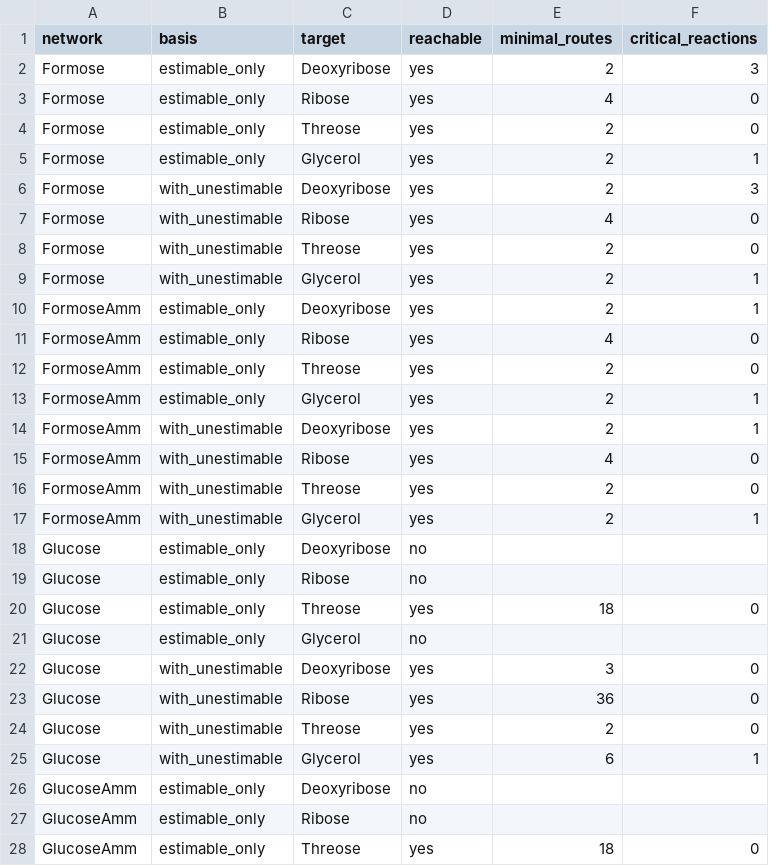
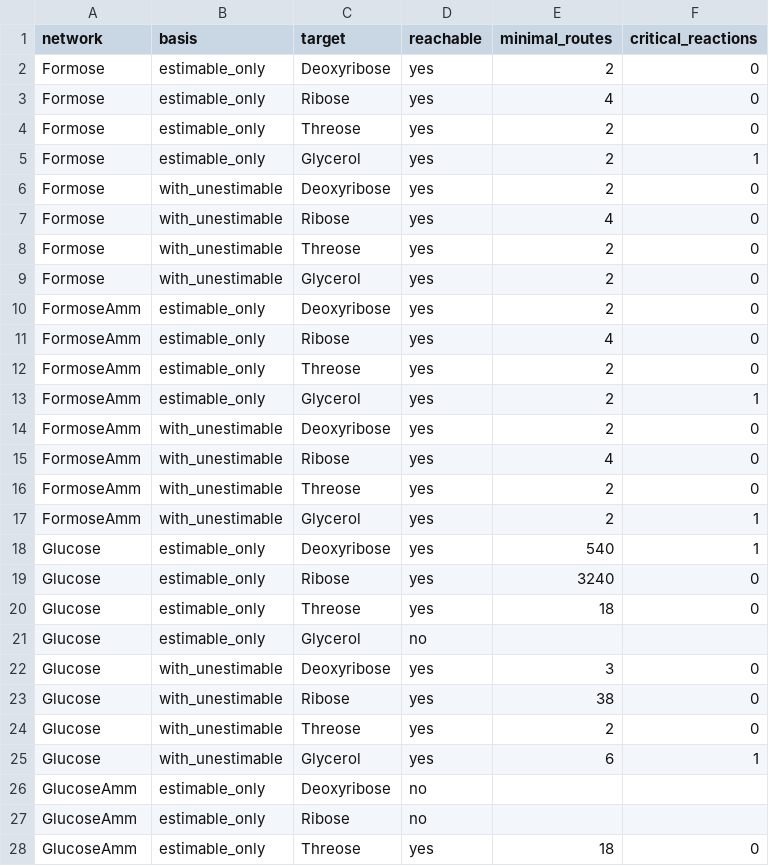
Before and after one commit to Reaction-Space-Explorer/nucleoside-analogues, a CSV file: ProcessedData/SI/SI_Table1_routes.csv, drawn as a sheet; only a part is shown; the diff covers the shown part only.

```diff
--- a/ProcessedData/SI/SI_Table1_routes.csv
+++ b/ProcessedData/SI/SI_Table1_routes.csv
@@ -1,3 +1,3 @@
 network,basis,target,reachable,minimal_routes,critical_reactions
-Formose,estimable_only,Deoxyribose,yes,2,3
+Formose,estimable_only,Deoxyribose,yes,2,0
 Formose,estimable_only,Ribose,yes,4,0
@@ -5,7 +5,7 @@ Formose,estimable_only,Threose,yes,2,0
 Formose,estimable_only,Glycerol,yes,2,1
-Formose,with_unestimable,Deoxyribose,yes,2,3
+Formose,with_unestimable,Deoxyribose,yes,2,0
 Formose,with_unestimable,Ribose,yes,4,0
 Formose,with_unestimable,Threose,yes,2,0
-Formose,with_unestimable,Glycerol,yes,2,1
-FormoseAmm,estimable_only,Deoxyribose,yes,2,1
+Formose,with_unestimable,Glycerol,yes,2,0
+FormoseAmm,estimable_only,Deoxyribose,yes,2,0
 FormoseAmm,estimable_only,Ribose,yes,4,0
@@ -13,3 +13,3 @@ FormoseAmm,estimable_only,Threose,yes,2,0
 FormoseAmm,estimable_only,Glycerol,yes,2,1
-FormoseAmm,with_unestimable,Deoxyribose,yes,2,1
+FormoseAmm,with_unestimable,Deoxyribose,yes,2,0
 FormoseAmm,with_unestimable,Ribose,yes,4,0
@@ -17,4 +17,4 @@ FormoseAmm,with_unestimable,Threose,yes,2,0
 FormoseAmm,with_unestimable,Glycerol,yes,2,1
-Glucose,estimable_only,Deoxyribose,no,,
-Glucose,estimable_only,Ribose,no,,
+Glucose,estimable_only,Deoxyribose,yes,540,1
+Glucose,estimable_only,Ribose,yes,3240,0
 Glucose,estimable_only,Threose,yes,18,0
@@ -22,3 +22,3 @@ Glucose,estimable_only,Glycerol,no,,
 Glucose,with_unestimable,Deoxyribose,yes,3,0
-Glucose,with_unestimable,Ribose,yes,36,0
+Glucose,with_unestimable,Ribose,yes,38,0
 Glucose,with_unestimable,Threose,yes,2,0
```
Also changed, not shown: 15 edited cells elsewhere in this file, ProcessedData/SI/SI_Table2_steps.csv, 7 other files.
